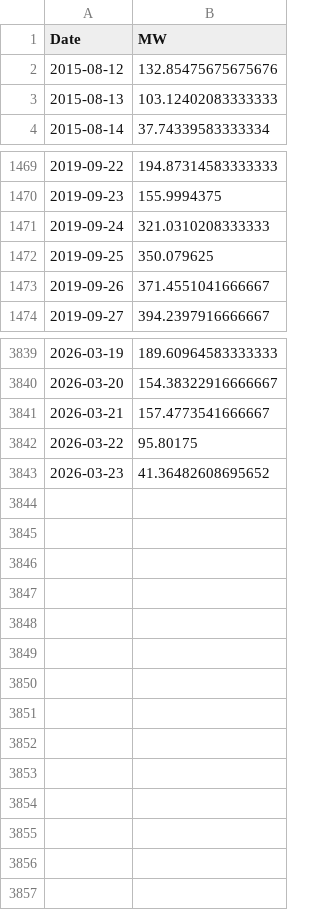
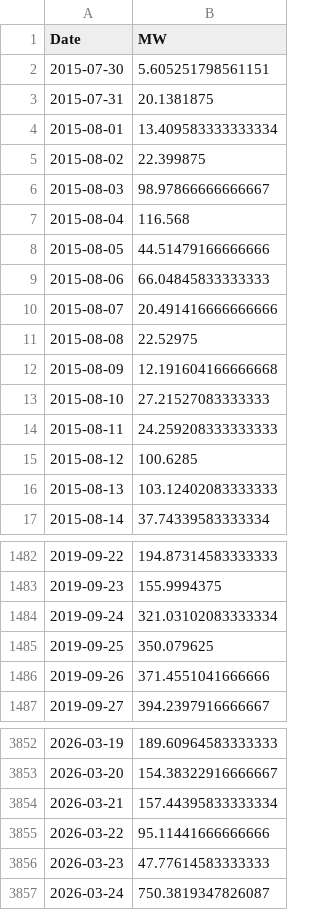
Before and after one commit to tbuytaer/OPENGOV_BE, a CSV file: data/data_bewerkt/energy/energyProductionWindOverTimeDaily.csv, drawn as a sheet; only a part is shown, gaps mark what is left out; the diff covers the shown part only.

```diff
--- a/data/data_bewerkt/energy/energyProductionWindOverTimeDaily.csv
+++ b/data/data_bewerkt/energy/energyProductionWindOverTimeDaily.csv
@@ -1,3 +1,16 @@
 Date,MW
-2015-08-12,132.85475675675676
+2015-07-30,5.605251798561151
+2015-07-31,20.1381875
+2015-08-01,13.409583333333334
+2015-08-02,22.399875
+2015-08-03,98.97866666666667
+2015-08-04,116.568
+2015-08-05,44.51479166666666
+2015-08-06,66.04845833333333
+2015-08-07,20.491416666666666
+2015-08-08,22.52975
+2015-08-09,12.191604166666668
+2015-08-10,27.21527083333333
+2015-08-11,24.259208333333333
+2015-08-12,100.6285
 2015-08-13,103.12402083333333
@@ -1470,5 +1483,5 @@ Date,MW
 2019-09-23,155.9994375
-2019-09-24,321.0310208333333
+2019-09-24,321.03102083333334
 2019-09-25,350.079625
-2019-09-26,371.4551041666667
+2019-09-26,371.4551041666666
 2019-09-27,394.2397916666667
@@ -3840,4 +3853,5 @@ Date,MW
 2026-03-20,154.38322916666667
-2026-03-21,157.4773541666667
-2026-03-22,95.80175
-2026-03-23,41.36482608695652
+2026-03-21,157.44395833333334
+2026-03-22,95.11441666666666
+2026-03-23,47.77614583333333
+2026-03-24,750.3819347826087
```
Also changed, not shown: 56 edited cells elsewhere in this file, data/data_bewerkt/energy/energyProductionWindOverTimeDaily365Days.csv, data/data_bewerkt/energy/energyProductionWindOverTimeMonthly.csv, 50 other files.
